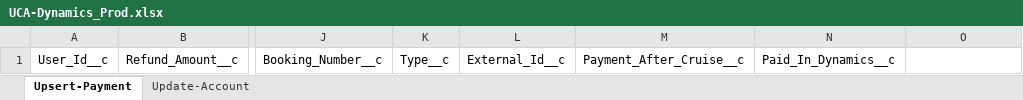
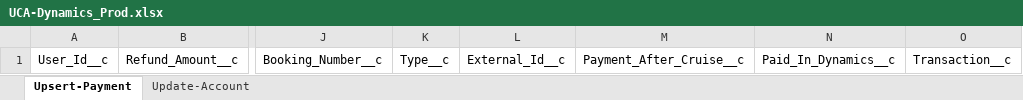
Before and after one commit to 501Commons/Salesforce-Importer, an Excel workbook: Clients/UCA/UCA-Dynamics_Prod.xlsx, sheet Upsert-Payment, drawn as a sheet; only a part is shown, gaps mark what is left out; values as stored, in another font and other column widths than the file's, no borders; table styles not drawn; the diff names each change by its address in the sheet, - before the commit and + after, or states it on an @@ line.

Commit message:
updates for transaction - refunds/reim

```diff
--- a/Clients/UCA/UCA-Dynamics_Prod.xlsx (sheet Upsert-Payment)
+++ b/Clients/UCA/UCA-Dynamics_Prod.xlsx (sheet Upsert-Payment)
-O1: (empty)
+O1: Transaction__c
```
Also changed, not shown: 1 other file.
